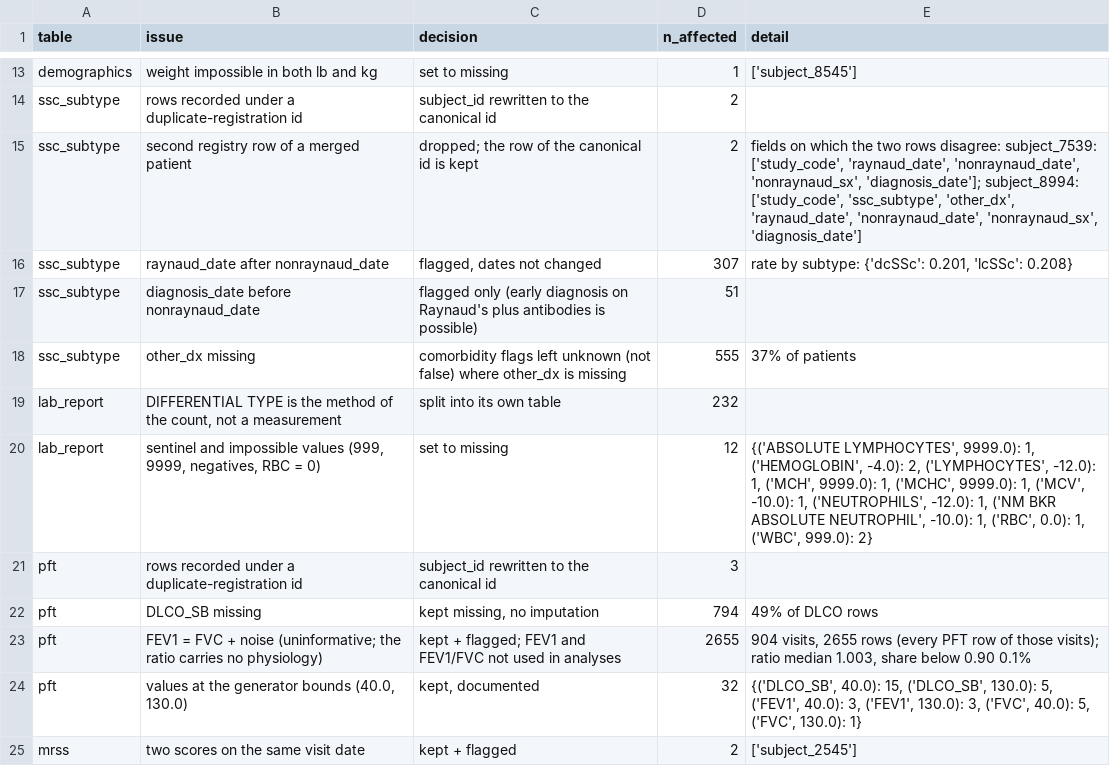
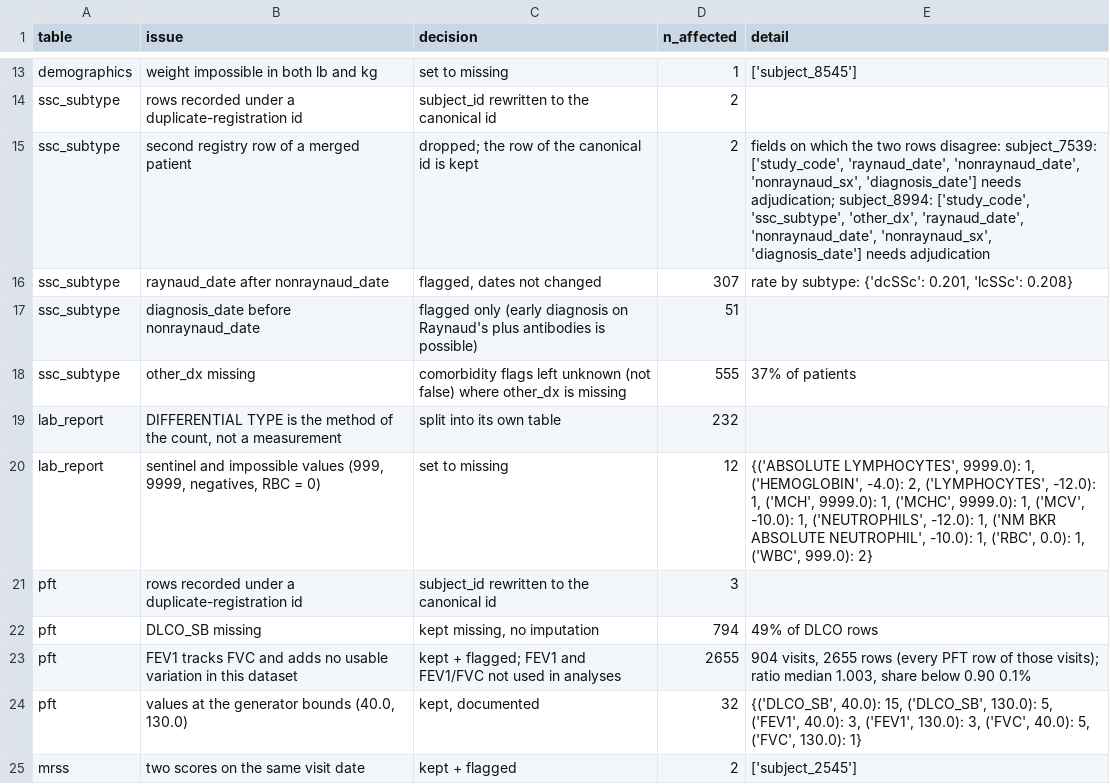
Before and after one commit to wcyanggg/ssc-cohort-explorer, a CSV file: data/processed/issues.csv, drawn as a sheet; only a part is shown, gaps mark what is left out.

```diff
--- a/data/processed/issues.csv
+++ b/data/processed/issues.csv
@@ -14,3 +14,3 @@ demographics,weight impossible in both lb and kg,set to missing,1,['subject_8545
 ssc_subtype,rows recorded under a duplicate-registration id,subject_id rewritten to the canonical id,2,
-ssc_subtype,second registry row of a merged patient,dropped; the row of the canonical id is kept,2,"fields on which the two rows disagree: subject_7539: ['study_code', 'raynaud_date', 'nonraynaud_date', 'nonraynaud_sx', 'diagnosis_date']; subject_8994: ['study_code', 'ssc_subtype', 'other_dx', 'raynaud_date', 'nonraynaud_date', 'nonraynaud_sx', 'diagnosis_date']"
+ssc_subtype,second registry row of a merged patient,dropped; the row of the canonical id is kept,2,"fields on which the two rows disagree: subject_7539: ['study_code', 'raynaud_date', 'nonraynaud_date', 'nonraynaud_sx', 'diagnosis_date'] needs adjudication; subject_8994: ['study_code', 'ssc_subtype', 'other_dx', 'raynaud_date', 'nonraynaud_date', 'nonraynaud_sx', 'diagnosis_date'] needs adjudication"
 ssc_subtype,raynaud_date after nonraynaud_date,"flagged, dates not changed",307,"rate by subtype: {'dcSSc': 0.201, 'lcSSc': 0.208}"
@@ -22,3 +22,3 @@ pft,rows recorded under a duplicate-registration id,subject_id rewritten to the
 pft,DLCO_SB missing,"kept missing, no imputation",794,49% of DLCO rows
-pft,FEV1 = FVC + noise (uninformative; the ratio carries no physiology),kept + flagged; FEV1 and FEV1/FVC not used in analyses,2655,"904 visits, 2655 rows (every PFT row of those visits); ratio median 1.003, share below 0.90 0.1%"
+pft,FEV1 tracks FVC and adds no usable variation in this dataset,kept + flagged; FEV1 and FEV1/FVC not used in analyses,2655,"904 visits, 2655 rows (every PFT row of those visits); ratio median 1.003, share below 0.90 0.1%"
 pft,"values at the generator bounds (40.0, 130.0)","kept, documented",32,"{('DLCO_SB', 40.0): 15, ('DLCO_SB', 130.0): 5, ('FEV1', 40.0): 3, ('FEV1', 130.0): 3, ('FVC', 40.0): 5, ('FVC', 130.0): 1}"
```
Also changed, not shown: 13 other files.
